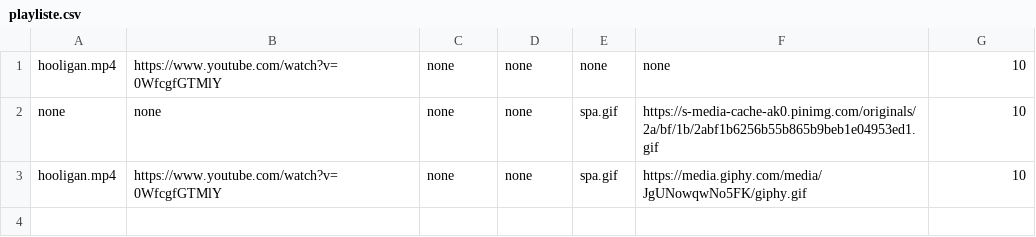
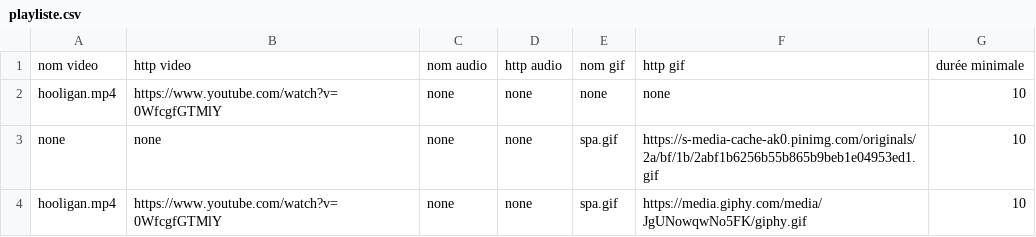
Before and after one commit to pessonnier/feronronbox_squelette, a CSV file: playliste.csv, drawn as a sheet; the diff names each change by its address in the sheet, - before the commit and + after, or states it on an @@ line.

Commit message:
Update playliste.csv
ajout d'une entete

```diff
--- a/playliste.csv
+++ b/playliste.csv
+row 1: nom video | http video | nom audio | http audio | nom gif | http gif | durée minimale
```
